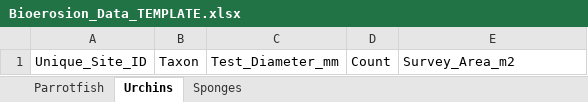
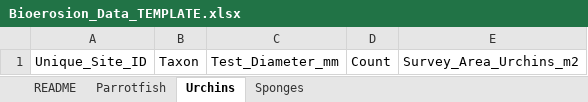
Before and after one commit to laurenttoth/CarbonateBudgetRestorationTool, an Excel workbook: Data/Bioerosion_Data_TEMPLATE.xlsx, sheet Urchins, drawn as a sheet; values as stored, in another font and other column widths than the file's, no borders; the diff names each change by its address in the sheet, - before the commit and + after, or states it on an @@ line.

Commit message:
Added READMEs to Data Input TEMPLATES

```diff
--- a/Data/Bioerosion_Data_TEMPLATE.xlsx (sheet Urchins)
+++ b/Data/Bioerosion_Data_TEMPLATE.xlsx (sheet Urchins)
+sheet tab: README
-E1: Survey_Area_m2
+E1: Survey_Area_Urchins_m2
```
Also changed, not shown: sheet Sponges, sheet Parrotfish, Data/Baseline_cover_TEMPLATE.xlsx, 4 other files.
